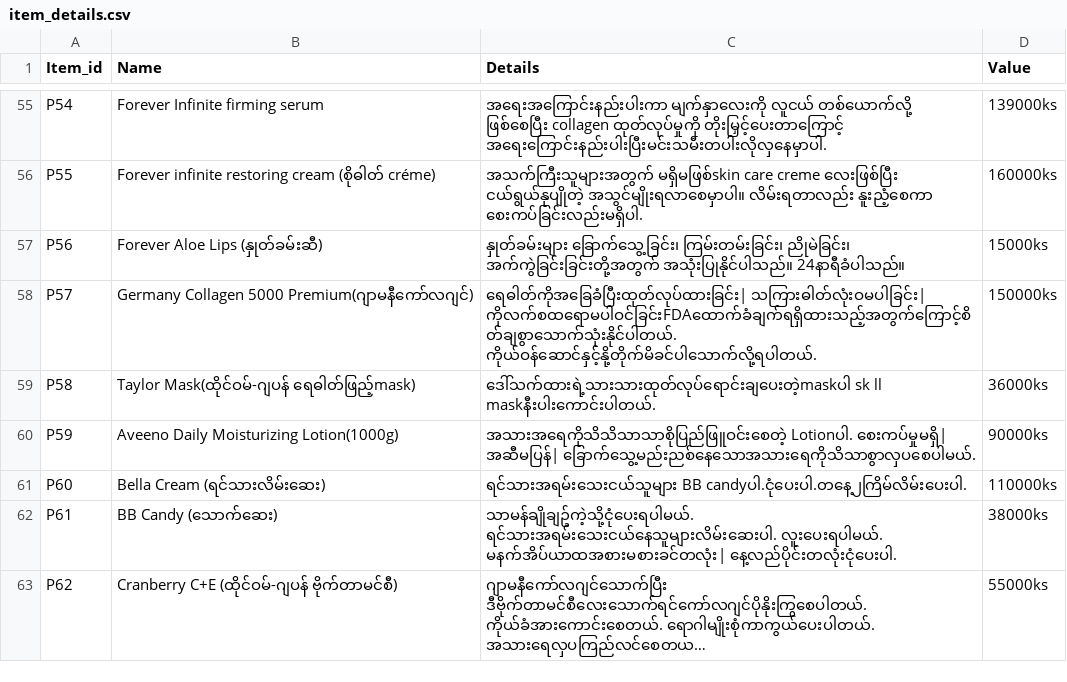
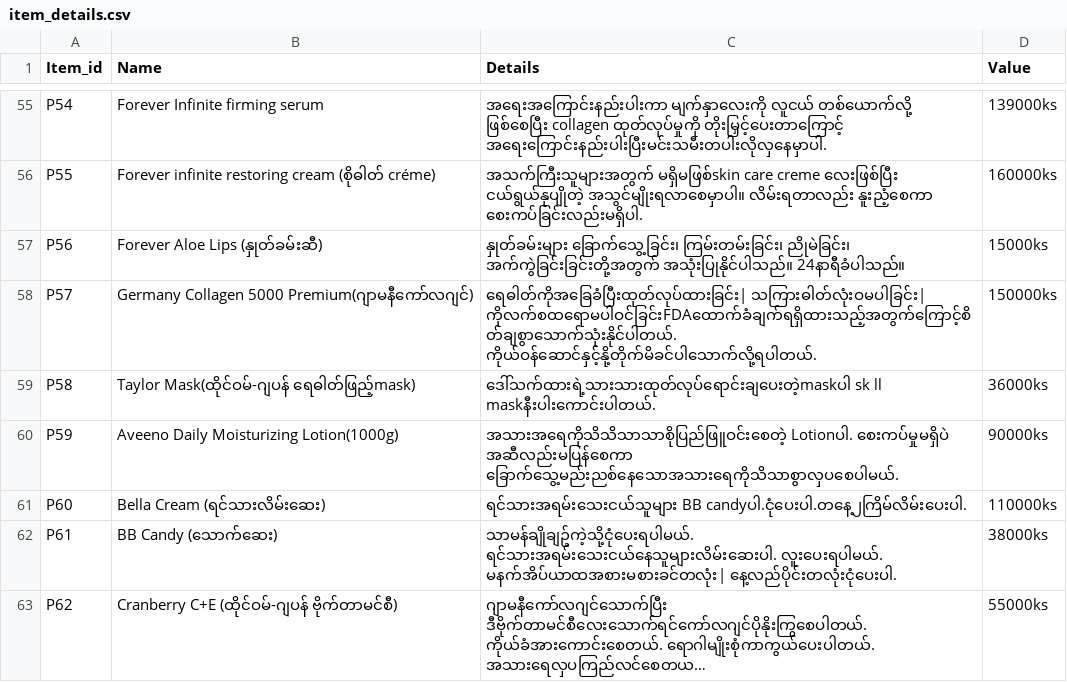
Before and after one commit to Aung-myat-min/ShweDuWun, a CSV file: public/item_details.csv, drawn as a sheet; only a part is shown, gaps mark what is left out; long unchanged cells end in ….

Commit message:
hh

```diff
--- a/public/item_details.csv
+++ b/public/item_details.csv
@@ -59,3 +59,3 @@ P57|"Germany Collagen 5000 Premium(ဂျာမနီကော်လဂျင်
 P58|"Taylor Mask(ထိုင်ဝမ်-ဂျပန် ရေဓါတ်ဖြည့်mask) "|ဒေါ်သက်ထားရဲ့သားသားထုတ်လုပ်ရောင်းချပေးတဲ့maskပါ sk ll maskနီးပါးကောင်းပါတယ်.|36000ks
-P59|"Aveeno Daily Moisturizing Lotion(1000g) "|"အသားအရေကိုသိသိသာသာစိုပြည်ဖြူဝင်းစေတဲ့ Lotionပါ. စေးကပ်မှုမရှိ| အဆီမပြန်| ခြောက်သွေ့မည်းညစ်နေသောအသားရေကိုသိသာစွာလှပစေပါမယ်."|90000ks
+P59|"Aveeno Daily Moisturizing Lotion(1000g) "|အသားအရေကိုသိသိသာသာစိုပြည်ဖြူဝင်းစေတဲ့ Lotionပါ. စေးကပ်မှုမရှိပဲ အဆီလည်းမပြန်စေကာ ခြောက်သွေ့မည်းညစ်နေသောအသားရေကိုသိသာစွာလှပစေပါမယ်.|90000ks
 P60|"Bella Cream (ရင်သားလိမ်းဆေး) "|ရင်သားအရမ်းသေးငယ်သူများ BB candyပါ.ငုံပေးပါ.တနေ့၂ကြိမ်လိမ်းပေးပါ.|"110000ks "
```
